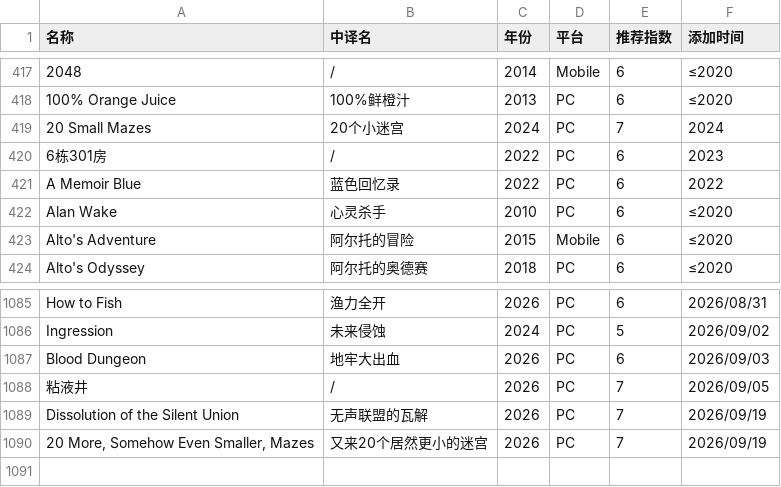
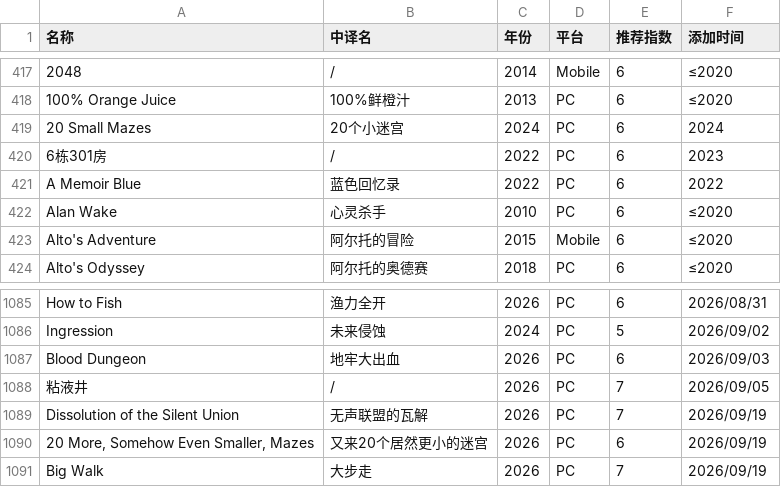
Before and after one commit to pqr-gaming/pqr-gaming.github.io, a CSV file: PGDB.csv, drawn as a sheet; only a part is shown, gaps mark what is left out; the diff names each change by its address in the sheet, - before the commit and + after, or states it on an @@ line.

Commit message:
add new entry

```diff
--- a/PGDB.csv
+++ b/PGDB.csv
-E419 (推荐指数): 7
+E419 (推荐指数): 6
-E1090 (推荐指数): 7
+E1090 (推荐指数): 6
+row 1091: Big Walk | 大步走 | 2026 | PC | 7 | 2026/09/19
```
